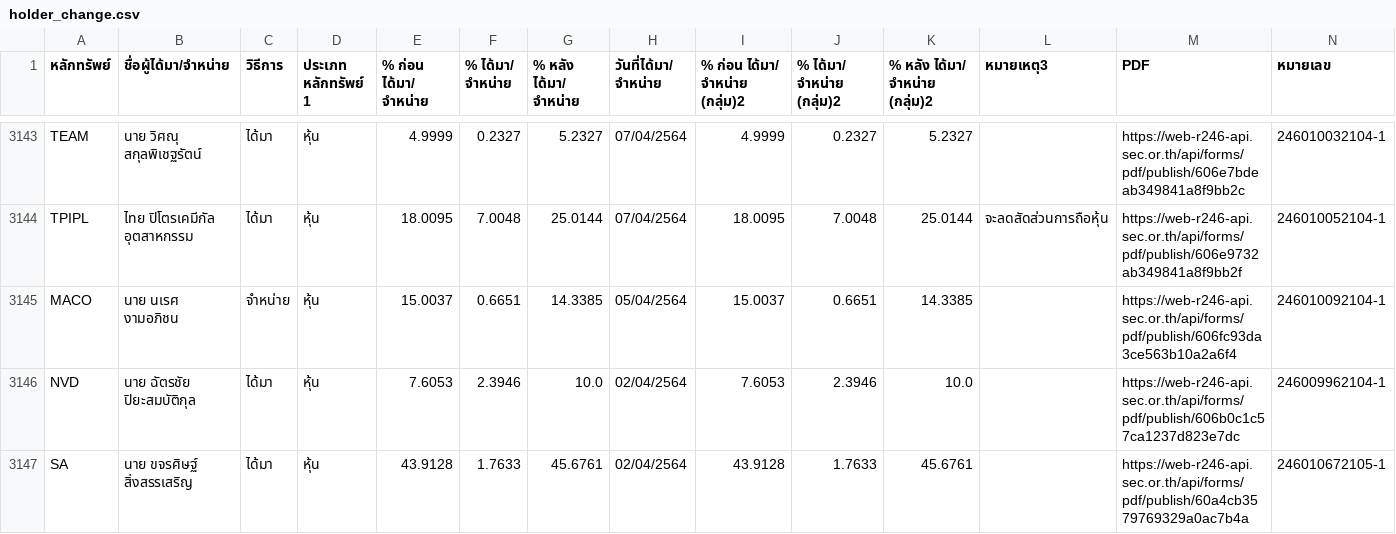
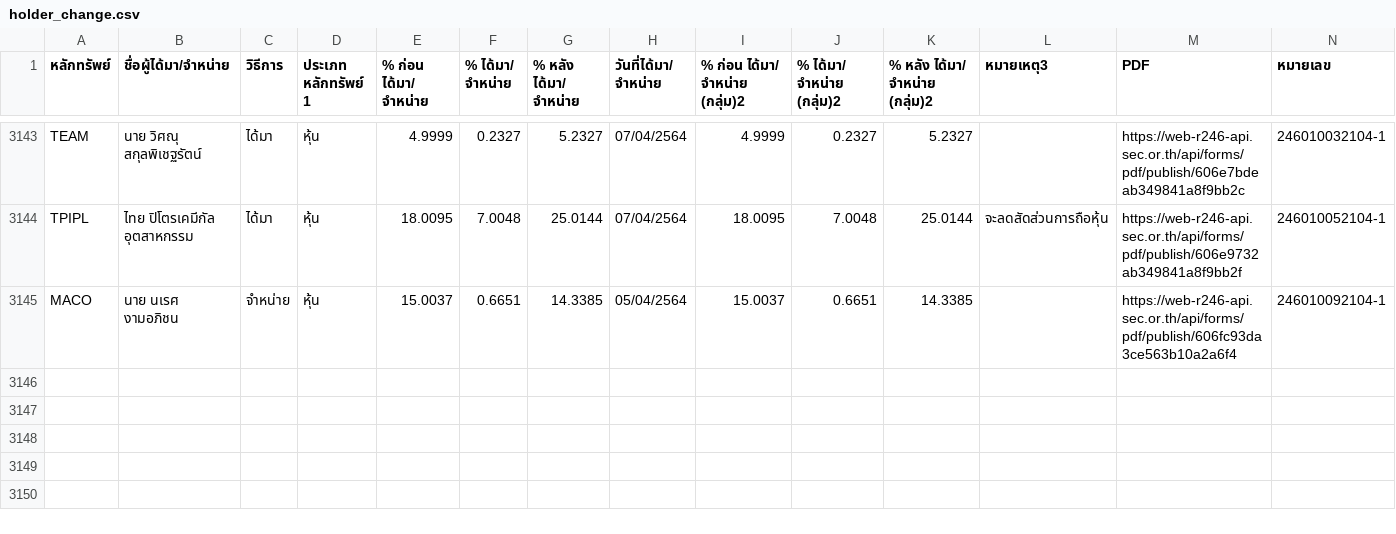
Before and after one commit to ake9522/holder_change, a CSV file: data_holder_change/holder_change.csv, drawn as a sheet; only a part is shown, gaps mark what is left out.

```diff
--- a/data_holder_change/holder_change.csv
+++ b/data_holder_change/holder_change.csv
@@ -3145,3 +3145 @@ TPIPL,ไทย ปิโตรเคมีกัล อุตสาหกรร
 MACO,นาย นเรศ งามอภิชน,จำหน่าย,หุ้น,15.0037,0.6651,14.3385,05/04/2564,15.0037,0.6651,14.3385,,https://web-r246-api.sec.or.th/api/forms/pdf/publish/606fc93da3ce563b10a2a6f4,246010092104-1
-NVD,นาย ฉัตรชัย ปิยะสมบัติกุล,ได้มา,หุ้น,7.6053,2.3946,10.0,02/04/2564,7.6053,2.3946,10.0,,https://web-r246-api.sec.or.th/api/forms/pdf/publish/606b0c1c57ca1237d823e7dc,246009962104-1
-SA,นาย ขจรศิษฐ์ สิ่งสรรเสริญ,ได้มา,หุ้น,43.9128,1.7633,45.6761,02/04/2564,43.9128,1.7633,45.6761,,https://web-r246-api.sec.or.th/api/forms/pdf/publish/60a4cb3579769329a0ac7b4a,246010672105-1
```
